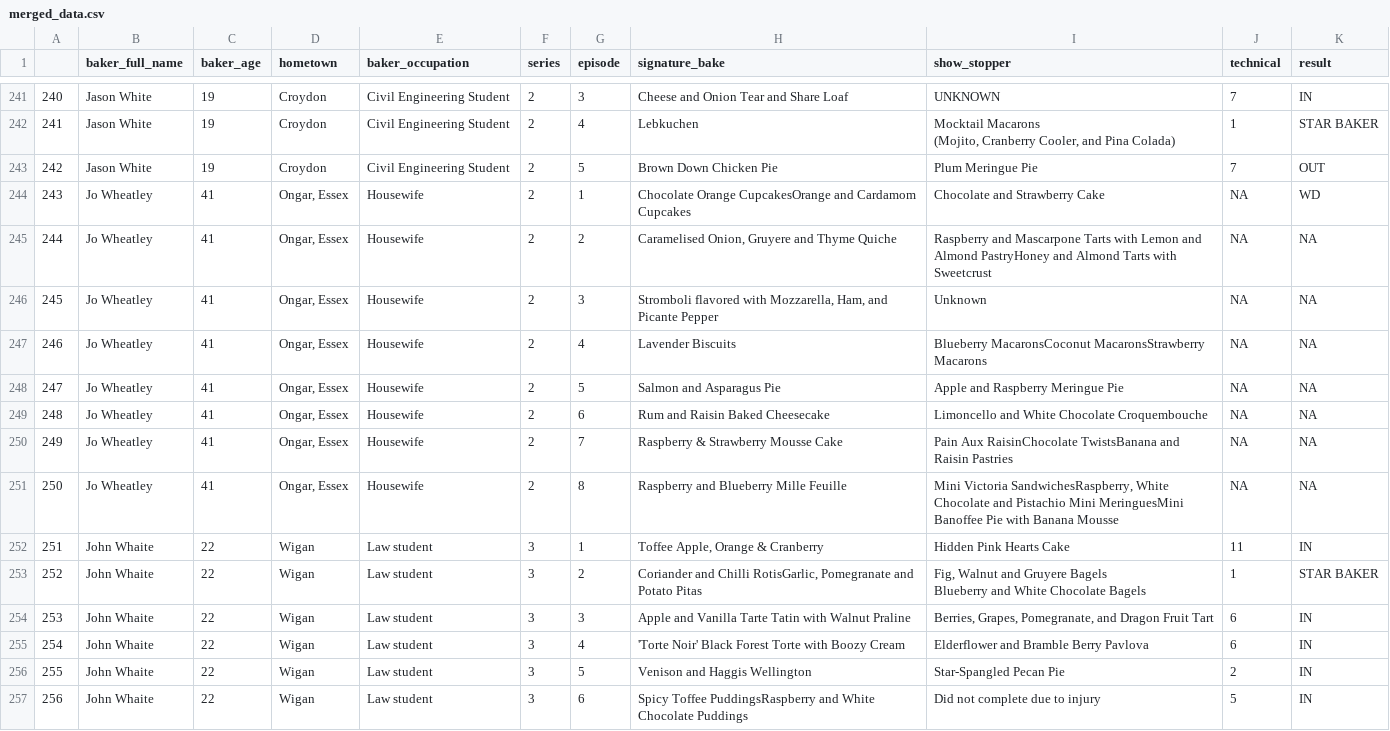
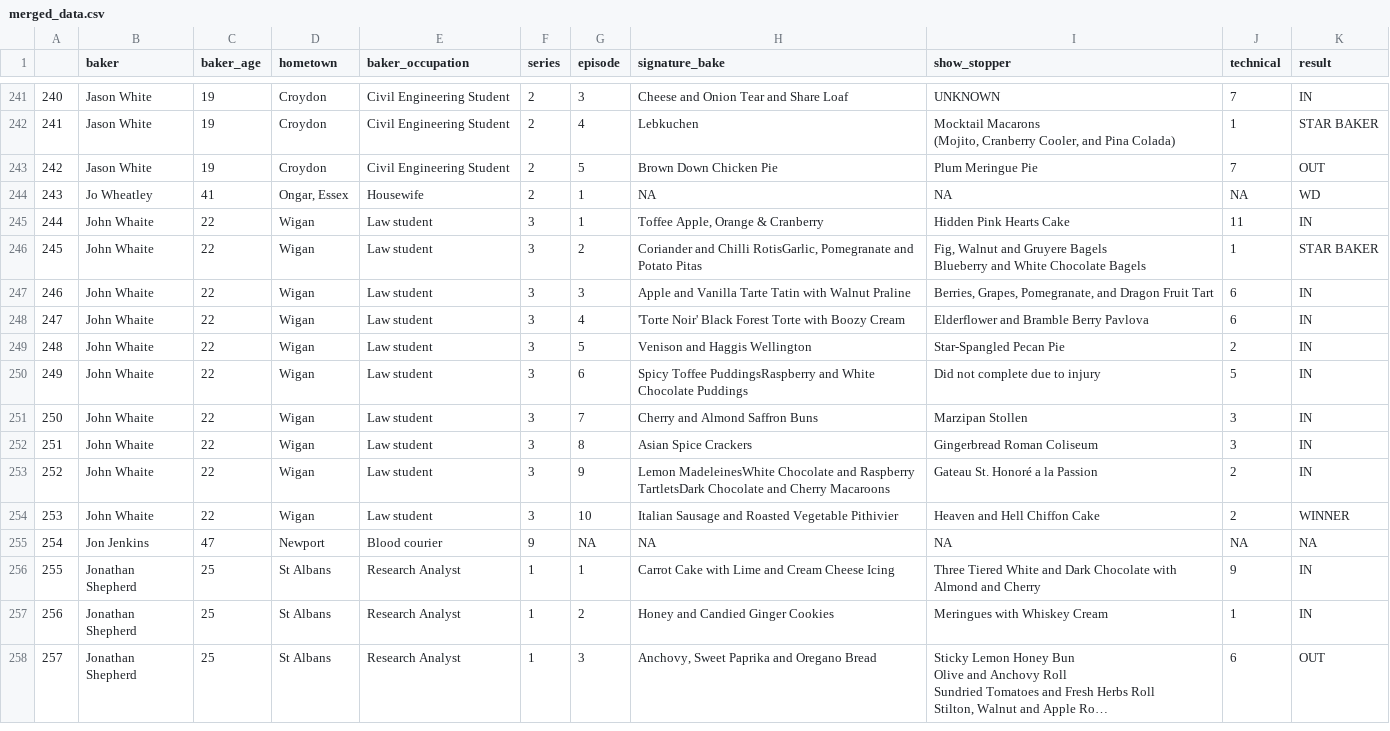
Before and after one commit to TofuQ/p8105_hw2_lq2250, a CSV file: data_hw2/gbb_datasets/merged_data.csv, drawn as a sheet; only a part is shown, gaps mark what is left out; the shorter side is filled out with more unchanged rows; long unchanged cells end in …; removed rows and columns are numbered as before the commit, all else as after; the diff names each change by its address in the sheet, - before the commit and + after, or states it on an @@ line.

```diff
--- a/data_hw2/gbb_datasets/merged_data.csv
+++ b/data_hw2/gbb_datasets/merged_data.csv
-B1: baker_full_name
+B1: baker
-H244 (signature_bake): Chocolate Orange CupcakesOrange and Cardamom Cupcakes
+H244 (signature_bake): NA
-I244 (show_stopper): Chocolate and Strawberry Cake
+I244 (show_stopper): NA
-row 245: 244 | Jo Wheatley | 41 | Ongar, Essex | Housewife | 2 | 2 | Caramelised Onion, Gruyere and Thyme Quiche | Raspberry and Mascarpone Tarts with Lemon and Almond PastryHoney and Almond Tarts with Sweetcrust | NA | NA
-row 246: 245 | Jo Wheatley | 41 | Ongar, Essex | Housewife | 2 | 3 | Stromboli flavored with Mozzarella, Ham, and Picante Pepper | Unknown | NA | NA
-row 247: 246 | Jo Wheatley | 41 | Ongar, Essex | Housewife | 2 | 4 | Lavender Biscuits | Blueberry MacaronsCoconut MacaronsStrawberry Macarons | NA | NA
-row 248: 247 | Jo Wheatley | 41 | Ongar, Essex | Housewife | 2 | 5 | Salmon and Asparagus Pie | Apple and Raspberry Meringue Pie | NA | NA
-row 249: 248 | Jo Wheatley | 41 | Ongar, Essex | Housewife | 2 | 6 | Rum and Raisin Baked Cheesecake | Limoncello and White Chocolate Croquembouche | NA | NA
-row 250: 249 | Jo Wheatley | 41 | Ongar, Essex | Housewife | 2 | 7 | Raspberry & Strawberry Mousse Cake | Pain Aux RaisinChocolate TwistsBanana and Raisin Pastries | NA | NA
-row 251: 250 | Jo Wheatley | 41 | Ongar, Essex | Housewife | 2 | 8 | Raspberry and Blueberry Mille Feuille | Mini Victoria SandwichesRaspberry, White Chocolate and Pistachio Mini MeringuesMini Banoffee Pie with Banana Mousse | NA | NA
@@ column A renumbered from row 245 down @@
```
Also changed, not shown: 2 other files.
